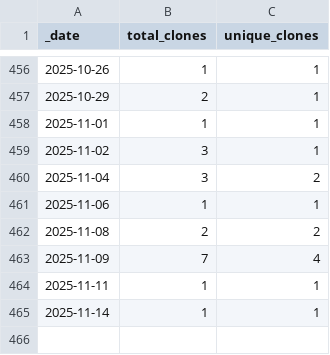
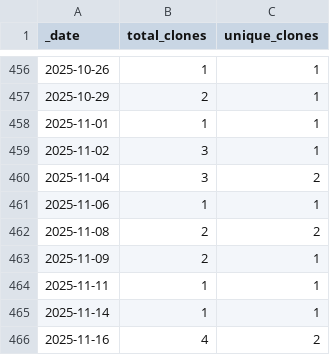
Before and after one commit to guiga-zalu/guiga-zalu, a CSV file: traffic/clones.csv, drawn as a sheet; only a part is shown, gaps mark what is left out.

Commit message:
GitHub traffic

```diff
--- a/traffic/clones.csv
+++ b/traffic/clones.csv
@@ -462,4 +462,5 @@ _date,total_clones,unique_clones
 2025-11-08,2,2
-2025-11-09,7,4
+2025-11-09,2,1
 2025-11-11,1,1
 2025-11-14,1,1
+2025-11-16,4,2
```
Also changed, not shown: 1 other file.
